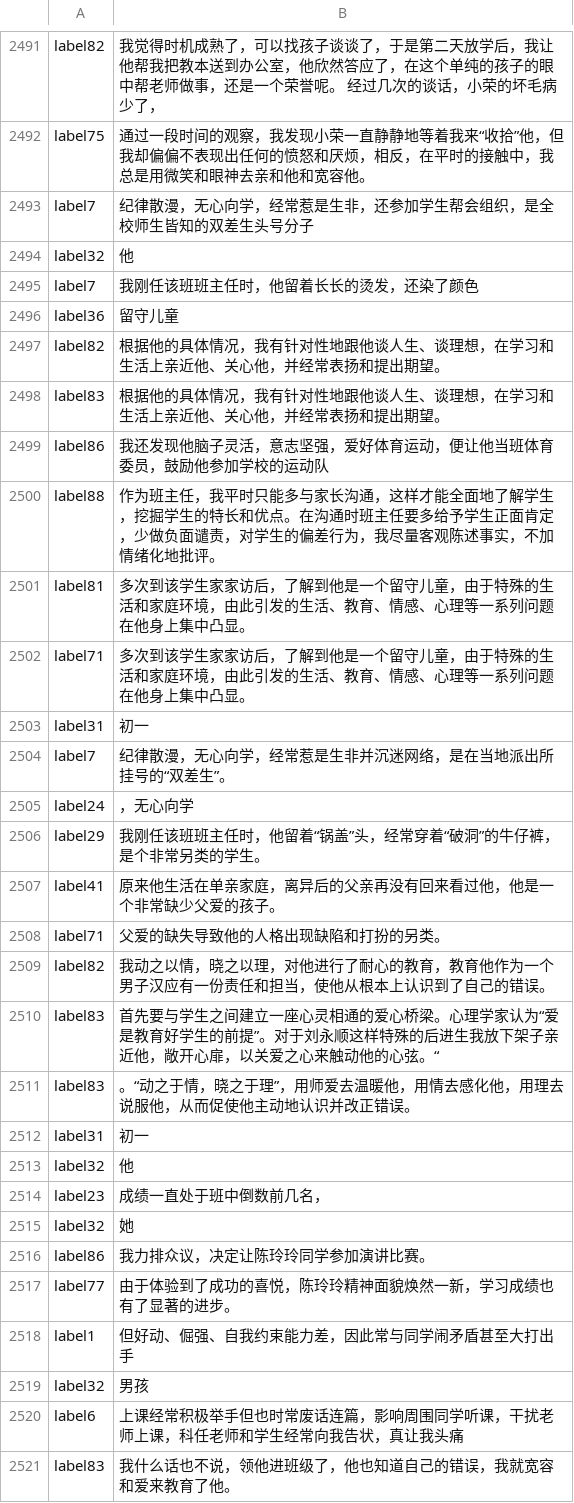
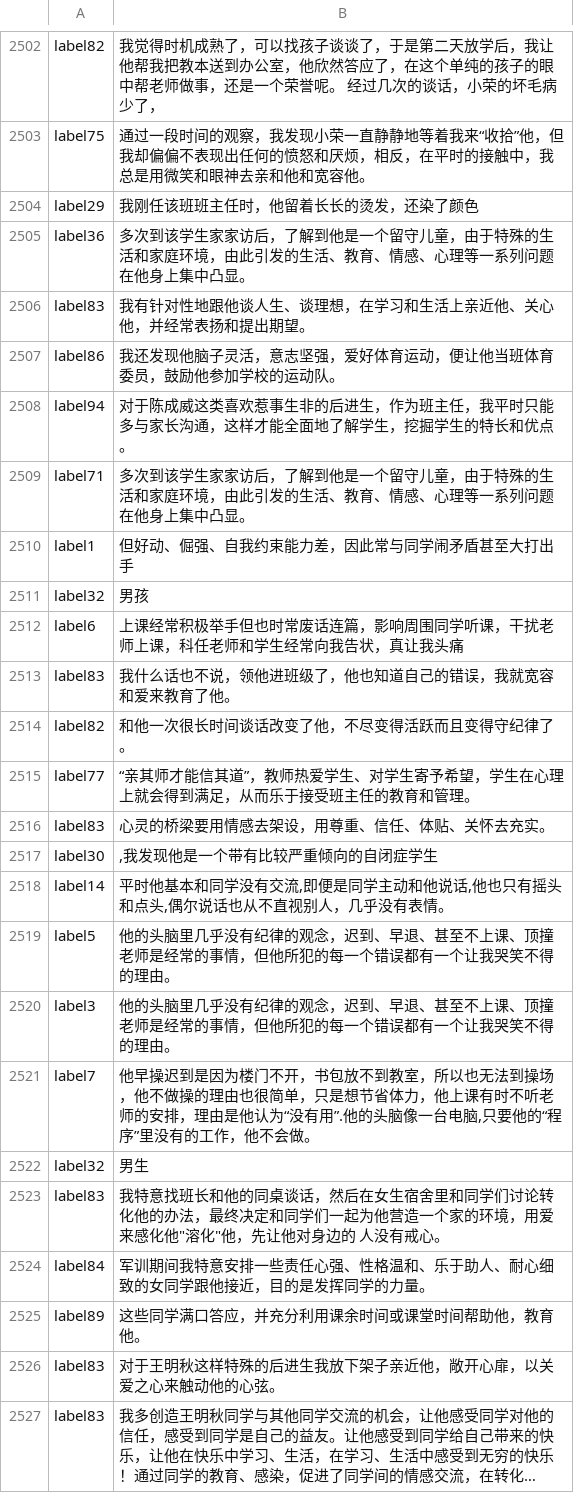
Before and after one commit to ares5221/Implementation-of-Text-Classification, a CSV file: 06ReadLabelSaveTxt/label_text.csv, drawn as a sheet; only a part is shown, gaps mark what is left out; the shorter side is filled out with more unchanged rows; long unchanged cells end in …; the diff covers the shown part only.

```diff
--- a/06ReadLabelSaveTxt/label_text.csv
+++ b/06ReadLabelSaveTxt/label_text.csv
@@ -2492,27 +2503,8 @@ label82,我觉得时机成熟了，可以找孩子谈谈了，于是第二天放
 label75,通过一段时间的观察，我发现小荣一直静静地等着我来“收拾”他，但我却偏偏不表现出任何的愤怒和厌烦，相反，在平时的接触中，我总是用微笑和眼神去亲和他和宽容他。
-label7,纪律散漫，无心向学，经常惹是生非，还参加学生帮会组织，是全校师生皆知的双差生头号分子
-label32,他
-label7,我刚任该班班主任时，他留着长长的烫发，还染了颜色
-label36,留守儿童
-label82,根据他的具体情况，我有针对性地跟他谈人生、谈理想，在学习和生活上亲近他、关心他，并经常表扬和提出期望。
-label83,根据他的具体情况，我有针对性地跟他谈人生、谈理想，在学习和生活上亲近他、关心他，并经常表扬和提出期望。
-label86,我还发现他脑子灵活，意志坚强，爱好体育运动，便让他当班体育委员，鼓励他参加学校的运动队
-label88,作为班主任，我平时只能多与家长沟通，这样才能全面地了解学生，挖掘学生的特长和优点。在沟通时班主任要多给予学生正面肯定，少做负面谴责，对学生的偏差行为，我尽量客观陈述事实，不加情绪化地批评。
-label81,多次到该学生家家访后，了解到他是一个留守儿童，由于特殊的生活和家庭环境，由此引发的生活、教育、情感、心理等一系列问题在他身上集中凸显。
+label29,我刚任该班班主任时，他留着长长的烫发，还染了颜色
+label36,多次到该学生家家访后，了解到他是一个留守儿童，由于特殊的生活和家庭环境，由此引发的生活、教育、情感、心理等一系列问题在他身上集中凸显。
+label83,我有针对性地跟他谈人生、谈理想，在学习和生活上亲近他、关心他，并经常表扬和提出期望。
+label86,我还发现他脑子灵活，意志坚强，爱好体育运动，便让他当班体育委员，鼓励他参加学校的运动队。
+label94,对于陈成威这类喜欢惹事生非的后进生，作为班主任，我平时只能多与家长沟通，这样才能全面地了解学生，挖掘学生的特长和优点。
 label71,多次到该学生家家访后，了解到他是一个留守儿童，由于特殊的生活和家庭环境，由此引发的生活、教育、情感、心理等一系列问题在他身上集中凸显。
-label31,初一
-label7,纪律散漫，无心向学，经常惹是生非并沉迷网络，是在当地派出所挂号的“双差生”。
-label24,，无心向学
-label29,我刚任该班班主任时，他留着“锅盖”头，经常穿着“破洞”的牛仔裤，是个非常另类的学生。
-label41,原来他生活在单亲家庭，离异后的父亲再没有回来看过他，他是一个非常缺少父爱的孩子。
-label71,父爱的缺失导致他的人格出现缺陷和打扮的另类。
-label82,我动之以情，晓之以理，对他进行了耐心的教育，教育他作为一个男子汉应有一份责任和担当，使他从根本上认识到了自己的错误。
-label83,首先要与学生之间建立一座心灵相通的爱心桥梁。心理学家认为“爱是教育好学生的前提”。对于刘永顺这样特殊的后进生我放下架子亲近他，敞开心扉，以关爱之心来触动他的心弦。“
-label83,。“动之于情，晓之于理”，用师爱去温暖他，用情去感化他，用理去说服他，从而促使他主动地认识并改正错误。
-label31,初一
-label32,他
-label23,成绩一直处于班中倒数前几名，
-label32,她
-label86,我力排众议，决定让陈玲玲同学参加演讲比赛。
-label77,由于体验到了成功的喜悦，陈玲玲精神面貌焕然一新，学习成绩也有了显著的进步。
 label1,但好动、倔强、自我约束能力差，因此常与同学闹矛盾甚至大打出手
```
Also changed, not shown: 14 added rows, 9 removed rows and 49 edited cells elsewhere in this file, 07TrainModel/train_sub_label_model/attack_data.csv, 26 other files.
